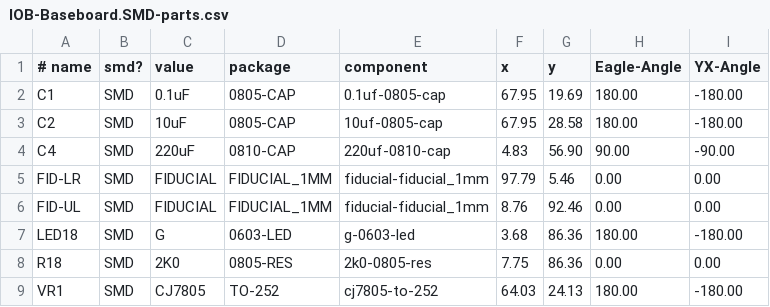
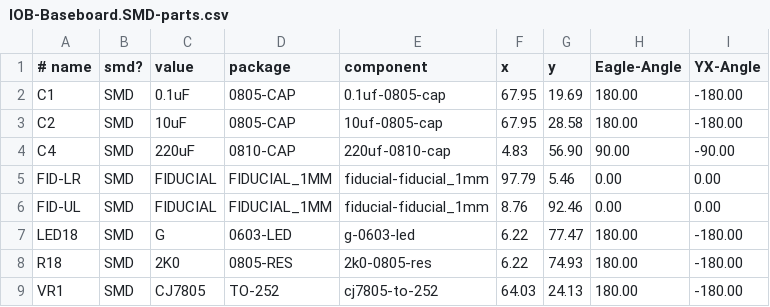
Before and after one commit to SPCoast/SPCoast.github.io, a CSV file: _versions/IOB-Baseboard/IOB-Baseboard.SMD-parts.csv, drawn as a sheet.

```diff
--- a/_versions/IOB-Baseboard/IOB-Baseboard.SMD-parts.csv
+++ b/_versions/IOB-Baseboard/IOB-Baseboard.SMD-parts.csv
@@ -6,4 +6,4 @@ FID-LR, SMD, FIDUCIAL, FIDUCIAL_1MM, fiducial-fiducial_1mm, 97.79, 5.46, 0.00, 0
 FID-UL, SMD, FIDUCIAL, FIDUCIAL_1MM, fiducial-fiducial_1mm, 8.76, 92.46, 0.00, 0.00
-LED18, SMD, G, 0603-LED, g-0603-led, 3.68, 86.36, 180.00, -180.00
-R18, SMD, 2K0, 0805-RES, 2k0-0805-res, 7.75, 86.36, 0.00, 0.00
+LED18, SMD, G, 0603-LED, g-0603-led, 6.22, 77.47, 180.00, -180.00
+R18, SMD, 2K0, 0805-RES, 2k0-0805-res, 6.22, 74.93, 180.00, -180.00
 VR1, SMD, CJ7805, TO-252, cj7805-to-252, 64.03, 24.13, 180.00, -180.00
```
Also changed, not shown: 16 other files.
